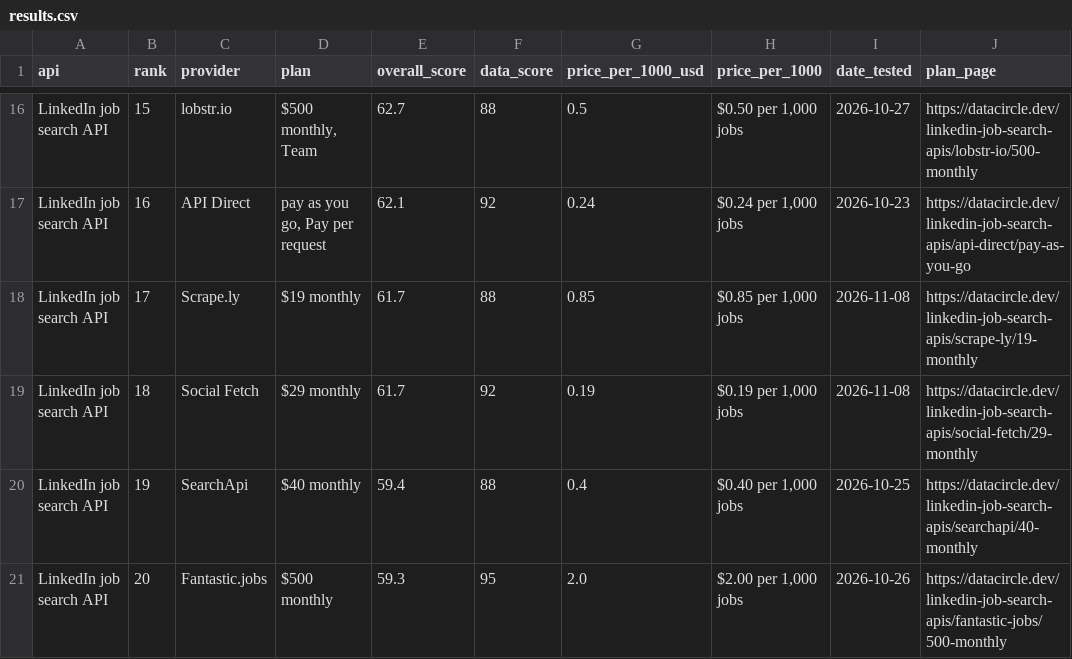
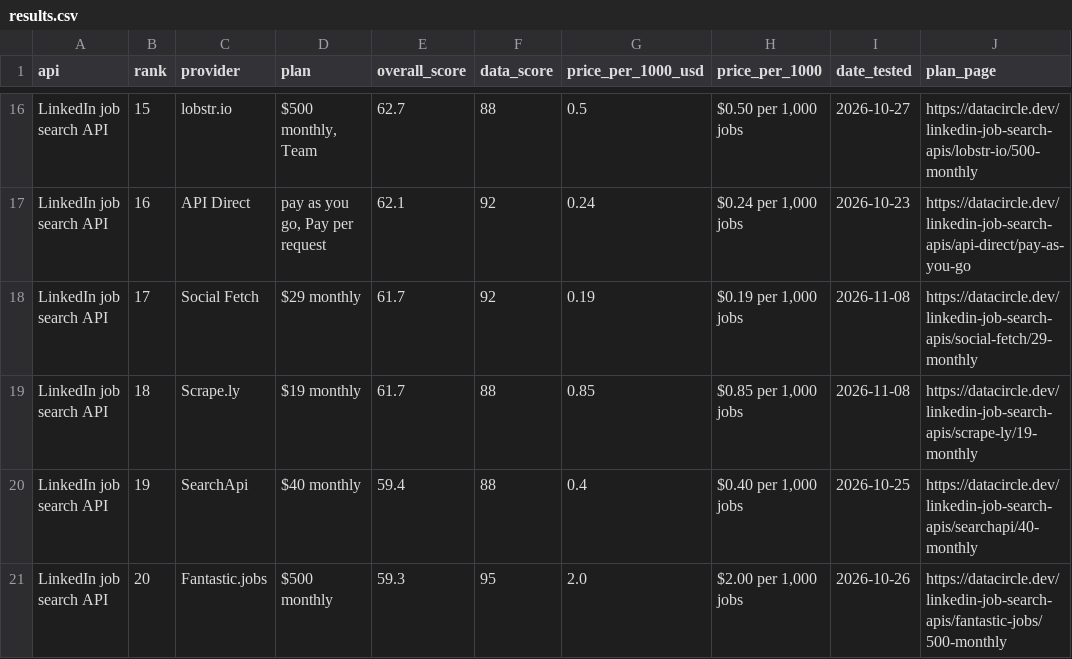
Before and after one commit to waynehamadi/best-linkedin-job-search-api, a CSV file: results.csv, drawn as a sheet; only a part is shown, gaps mark what is left out; the diff names each change by its address in the sheet, - before the commit and + after, or states it on an @@ line.

Commit message:
Benchmark results from datacircle.dev

```diff
--- a/results.csv
+++ b/results.csv
-C18 (provider): Scrape.ly
+C18 (provider): Social Fetch
-D18 (plan): $19 monthly
+D18 (plan): $29 monthly
-F18 (data_score): 88
+F18 (data_score): 92
-G18 (price_per_1000_usd): 0.85
+G18 (price_per_1000_usd): 0.19
-H18 (price_per_1000): $0.85 per 1,000 jobs
+H18 (price_per_1000): $0.19 per 1,000 jobs
-J18 (plan_page): https://datacircle.dev/linkedin-job-search-apis/scrape-ly/19-monthly
+J18 (plan_page): https://datacircle.dev/linkedin-job-search-apis/social-fetch/29-monthly
-C19 (provider): Social Fetch
+C19 (provider): Scrape.ly
-D19 (plan): $29 monthly
+D19 (plan): $19 monthly
-F19 (data_score): 92
+F19 (data_score): 88
-G19 (price_per_1000_usd): 0.19
+G19 (price_per_1000_usd): 0.85
-H19 (price_per_1000): $0.19 per 1,000 jobs
+H19 (price_per_1000): $0.85 per 1,000 jobs
-J19 (plan_page): https://datacircle.dev/linkedin-job-search-apis/social-fetch/29-monthly
+J19 (plan_page): https://datacircle.dev/linkedin-job-search-apis/scrape-ly/19-monthly
```
Also changed, not shown: 1 other file.
